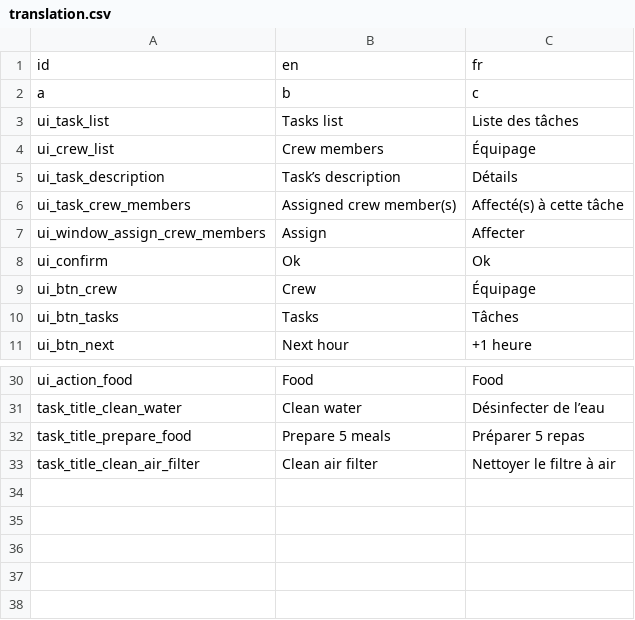
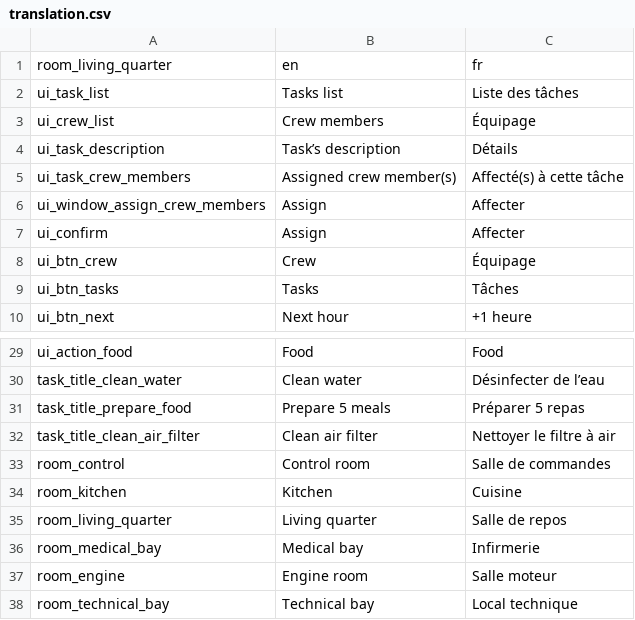
Before and after one commit to Eptwalabha/ld46, a CSV file: assets/tr/translation.csv, drawn as a sheet; only a part is shown, gaps mark what is left out.

```diff
--- a/assets/tr/translation.csv
+++ b/assets/tr/translation.csv
@@ -1,3 +1,2 @@
-id,en,fr
-a,b,c
+room_living_quarter,en,fr
 ui_task_list,Tasks list,Liste des tâches
@@ -7,3 +6,3 @@ ui_task_crew_members,Assigned crew member(s),Affecté(s) à cette tâche
 ui_window_assign_crew_members,Assign,Affecter
-ui_confirm,Ok,Ok
+ui_confirm,Assign,Affecter
 ui_btn_crew,Crew,Équipage
@@ -33 +32,7 @@ task_title_prepare_food,Prepare 5 meals,Préparer 5 repas
 task_title_clean_air_filter,Clean air filter,Nettoyer le filtre à air
+room_control,Control room,Salle de commandes
+room_kitchen,Kitchen,Cuisine
+room_living_quarter,Living quarter,Salle de repos
+room_medical_bay,Medical bay,Infirmerie
+room_engine,Engine room,Salle moteur
+room_technical_bay,Technical bay,Local technique
```
Also changed, not shown: 19 other files.
